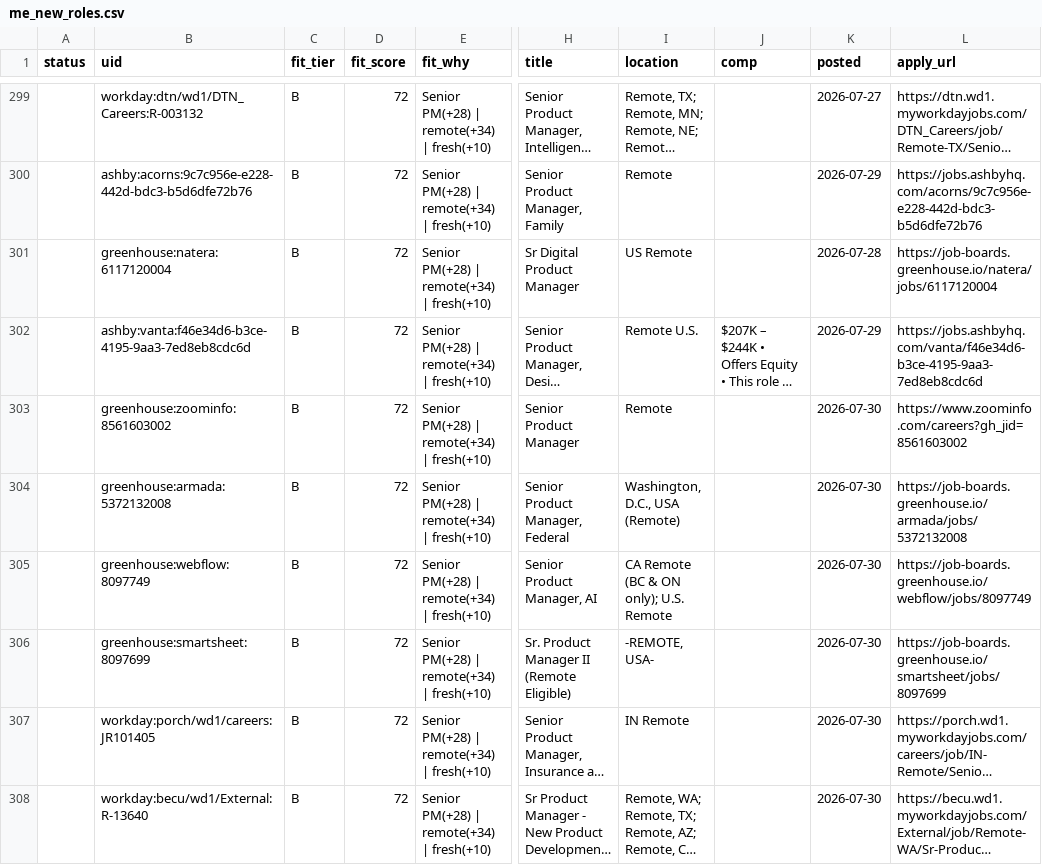
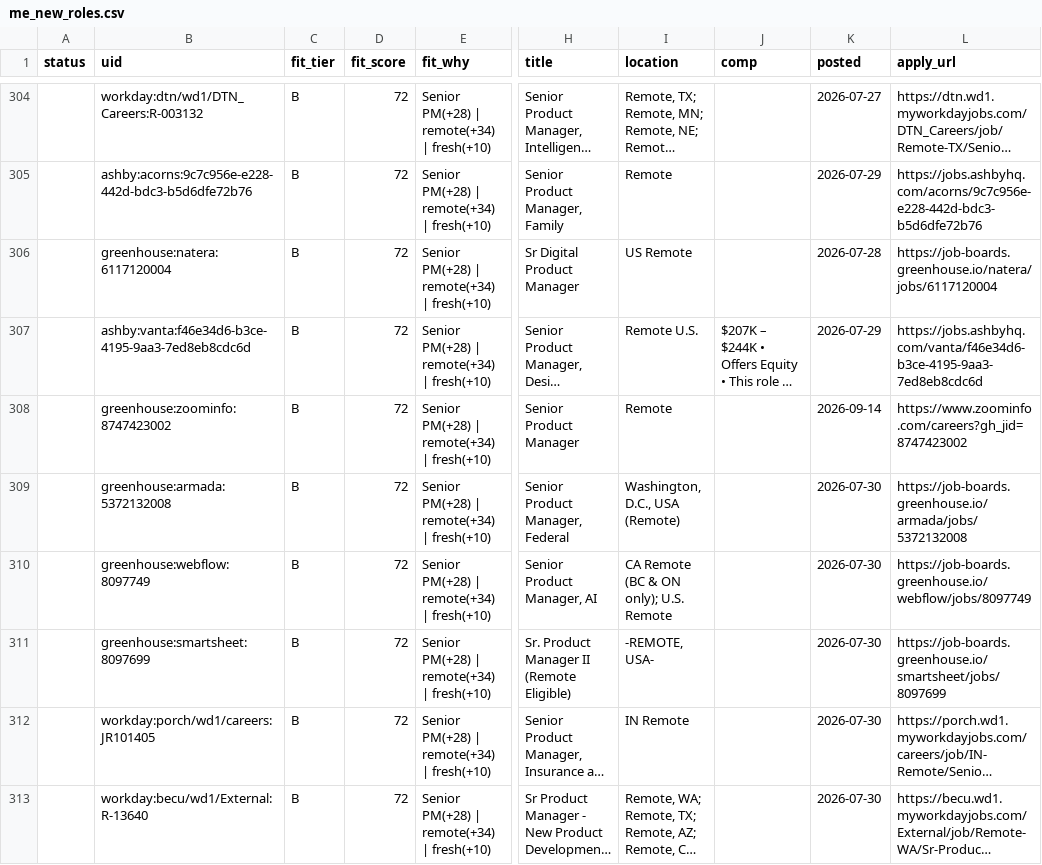
Before and after one commit to tyler-aston/jobsearch-starter, a CSV file: out/me_new_roles.csv, drawn as a sheet; only a part is shown, gaps mark what is left out; long unchanged cells end in …; addresses are those after the commit; the diff covers the shown part only; the diff names each change by its address in the sheet, - before the commit and + after, or states it on an @@ line.

```diff
--- a/out/me_new_roles.csv
+++ b/out/me_new_roles.csv
-B308 (uid): greenhouse:zoominfo:8561603002
+B308 (uid): greenhouse:zoominfo:8747423002
-K308 (posted): 2026-07-30
+K308 (posted): 2026-09-14
-L308 (apply_url): https://www.zoominfo.com/careers?gh_jid=8561603002
+L308 (apply_url): https://www.zoominfo.com/careers?gh_jid=8747423002
```
Also changed, not shown: 13 added rows and 3 edited cells elsewhere in this file, 1 other file.
